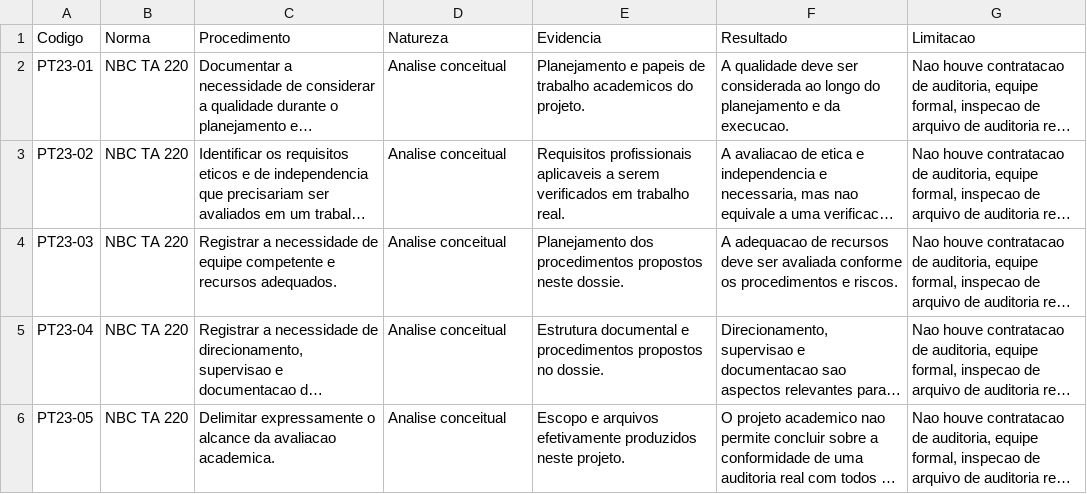
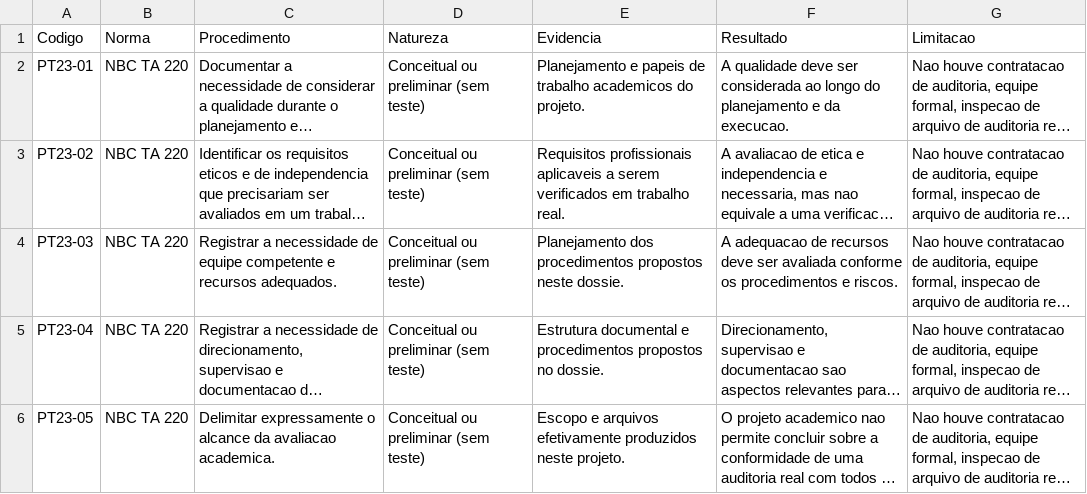
Before and after one commit to Pedrosucupiraa/dossie-auditoria-frasle, a CSV file: 02_papeis_trabalho/PT23_gestao_qualidade.csv, drawn as a sheet; long unchanged cells end in …; the diff names each change by its address in the sheet, - before the commit and + after, or states it on an @@ line.

```diff
--- a/02_papeis_trabalho/PT23_gestao_qualidade.csv
+++ b/02_papeis_trabalho/PT23_gestao_qualidade.csv
-D2:D6 (Natureza): Analise conceitual
+D2:D6 (Natureza): Conceitual ou preliminar (sem teste)
```
Also changed, not shown: 02_papeis_trabalho/PT07_riscos_fraude.csv, 02_papeis_trabalho/PT19_termos_trabalho.csv, 38 other files.
